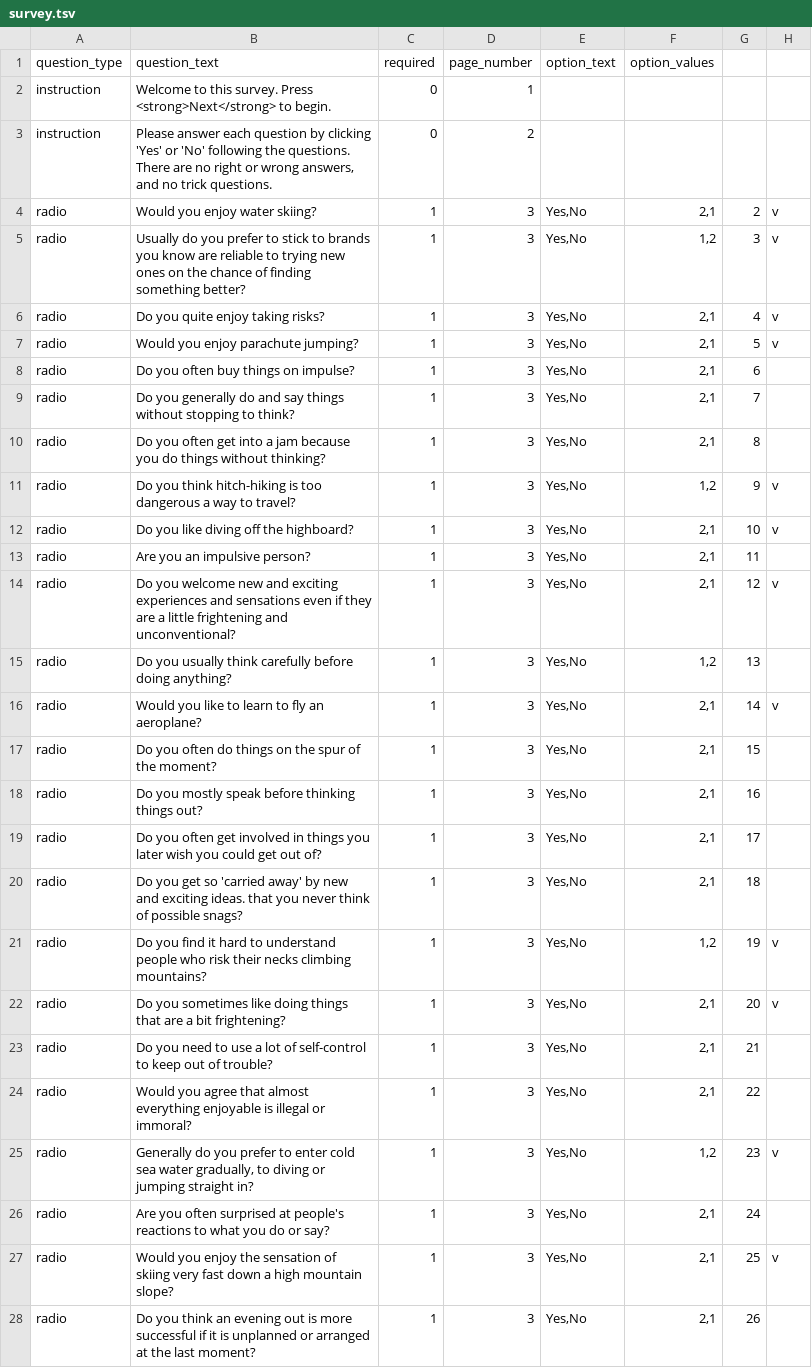
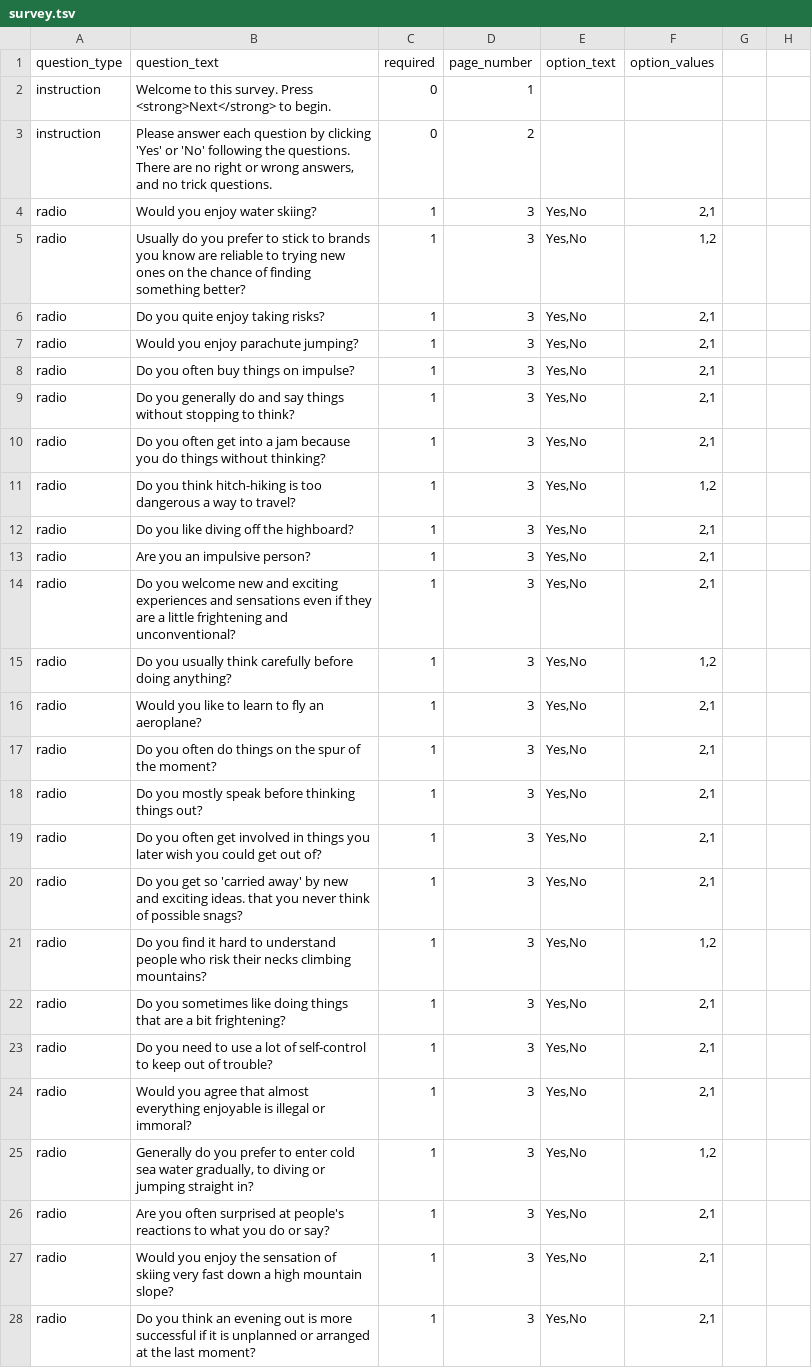
Before and after one commit to expfactory/expfactory-surveys, a TSV file: impulsive_venture_survey/survey.tsv, drawn as a sheet; only a part is shown; the diff covers the shown part only.

Commit message:
removed columns accidentally left in

```diff
--- a/impulsive_venture_survey/survey.tsv
+++ b/impulsive_venture_survey/survey.tsv
@@ -4,25 +4,25 @@ instruction	Please answer each question by clicking 'Yes' or 'No' following the
-radio	Would you enjoy water skiing?	1	3	Yes,No	2,1	2	v
-radio	Usually do you prefer to stick to brands you know are reliable to trying new ones on the chance of finding something better?	1	3	Yes,No	1,2	3	v
-radio	Do you quite enjoy taking risks?	1	3	Yes,No	2,1	4	v
-radio	Would you enjoy parachute jumping?	1	3	Yes,No	2,1	5	v
-radio	Do you often buy things on impulse?	1	3	Yes,No	2,1	6	
-radio	Do you generally do and say things without stopping to think?	1	3	Yes,No	2,1	7	
-radio	Do you often get into a jam because you do things without thinking?	1	3	Yes,No	2,1	8	
-radio	Do you think hitch-hiking is too dangerous a way to travel?	1	3	Yes,No	1,2	9	v
-radio	Do you like diving off the highboard?	1	3	Yes,No	2,1	10	v
-radio	Are you an impulsive person?	1	3	Yes,No	2,1	11	
-radio	Do you welcome new and exciting experiences and sensations even if they are a little frightening and unconventional?	1	3	Yes,No	2,1	12	v
-radio	Do you usually think carefully before doing anything?	1	3	Yes,No	1,2	13	
-radio	Would you like to learn to fly an aeroplane?	1	3	Yes,No	2,1	14	v
-radio	Do you often do things on the spur of the moment?	1	3	Yes,No	2,1	15	
-radio	Do you mostly speak before thinking things out?	1	3	Yes,No	2,1	16	
-radio	Do you often get involved in things you later wish you could get out of?	1	3	Yes,No	2,1	17	
-radio	Do you get so 'carried away' by new and exciting ideas. that you never think of possible snags?	1	3	Yes,No	2,1	18	
-radio	Do you find it hard to understand people who risk their necks climbing mountains?	1	3	Yes,No	1,2	19	v
-radio	Do you sometimes like doing things that are a bit frightening?	1	3	Yes,No	2,1	20	v
-radio	Do you need to use a lot of self-control to keep out of trouble?	1	3	Yes,No	2,1	21	
-radio	Would you agree that almost everything enjoyable is illegal or immoral?	1	3	Yes,No	2,1	22	
-radio	Generally do you prefer to enter cold sea water gradually, to diving or jumping straight in?	1	3	Yes,No	1,2	23	v
-radio	Are you often surprised at people's reactions to what you do or say?	1	3	Yes,No	2,1	24	
-radio	Would you enjoy the sensation of skiing very fast down a high mountain slope?	1	3	Yes,No	2,1	25	v
-radio	Do you think an evening out is more successful if it is unplanned or arranged at the last moment?	1	3	Yes,No	2,1	26	
+radio	Would you enjoy water skiing?	1	3	Yes,No	2,1
+radio	Usually do you prefer to stick to brands you know are reliable to trying new ones on the chance of finding something better?	1	3	Yes,No	1,2
+radio	Do you quite enjoy taking risks?	1	3	Yes,No	2,1
+radio	Would you enjoy parachute jumping?	1	3	Yes,No	2,1
+radio	Do you often buy things on impulse?	1	3	Yes,No	2,1
+radio	Do you generally do and say things without stopping to think?	1	3	Yes,No	2,1
+radio	Do you often get into a jam because you do things without thinking?	1	3	Yes,No	2,1
+radio	Do you think hitch-hiking is too dangerous a way to travel?	1	3	Yes,No	1,2
+radio	Do you like diving off the highboard?	1	3	Yes,No	2,1
+radio	Are you an impulsive person?	1	3	Yes,No	2,1
+radio	Do you welcome new and exciting experiences and sensations even if they are a little frightening and unconventional?	1	3	Yes,No	2,1
+radio	Do you usually think carefully before doing anything?	1	3	Yes,No	1,2
+radio	Would you like to learn to fly an aeroplane?	1	3	Yes,No	2,1
+radio	Do you often do things on the spur of the moment?	1	3	Yes,No	2,1
+radio	Do you mostly speak before thinking things out?	1	3	Yes,No	2,1
+radio	Do you often get involved in things you later wish you could get out of?	1	3	Yes,No	2,1
+radio	Do you get so 'carried away' by new and exciting ideas. that you never think of possible snags?	1	3	Yes,No	2,1
+radio	Do you find it hard to understand people who risk their necks climbing mountains?	1	3	Yes,No	1,2
+radio	Do you sometimes like doing things that are a bit frightening?	1	3	Yes,No	2,1
+radio	Do you need to use a lot of self-control to keep out of trouble?	1	3	Yes,No	2,1
+radio	Would you agree that almost everything enjoyable is illegal or immoral?	1	3	Yes,No	2,1
+radio	Generally do you prefer to enter cold sea water gradually, to diving or jumping straight in?	1	3	Yes,No	1,2
+radio	Are you often surprised at people's reactions to what you do or say?	1	3	Yes,No	2,1
+radio	Would you enjoy the sensation of skiing very fast down a high mountain slope?	1	3	Yes,No	2,1
+radio	Do you think an evening out is more successful if it is unplanned or arranged at the last moment?	1	3	Yes,No	2,1
```
Also changed, not shown: 12 edited cells elsewhere in this file.
